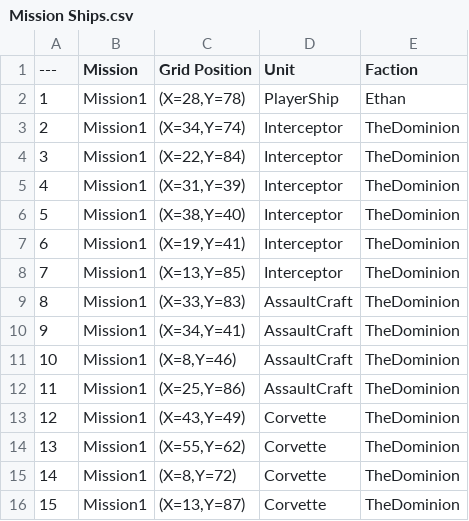
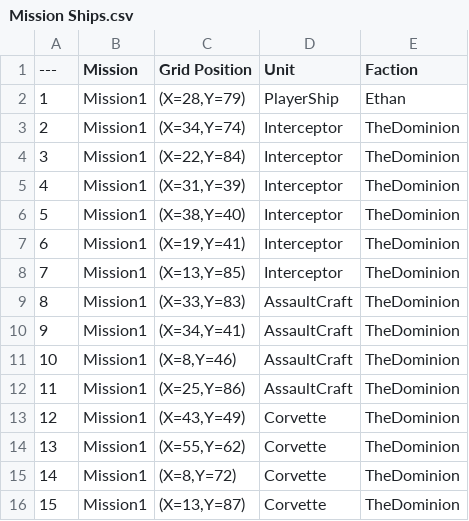
Before and after one commit to JackSchaible/pluto, a CSV file: Art/Mission Ships.csv, drawn as a sheet.

Commit message:
pu-145 invert the ground detect algorithm to detect upwards; set the environment objects (planets, stars, asteroids) to block the grid channel for traces; had to move the player start position after environmental tile removal placed it outside the grid

```diff
--- a/Art/Mission Ships.csv
+++ b/Art/Mission Ships.csv
@@ -1,3 +1,3 @@
 ---,Mission,Grid Position,Unit,Faction
-1,Mission1,"(X=28,Y=78)",PlayerShip,Ethan
+1,Mission1,"(X=28,Y=79)",PlayerShip,Ethan
 2,Mission1,"(X=34,Y=74)",Interceptor,TheDominion
```
Also changed, not shown: 12 other files.
